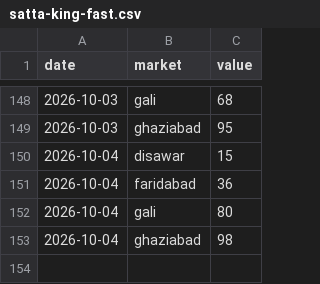
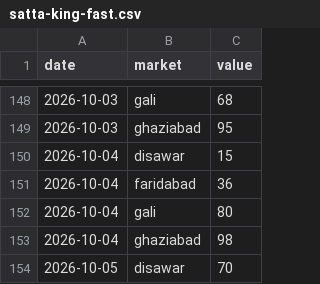
Before and after one commit to vaibhavkumar-WPDEV/predict-satta, a CSV file: data/raw/satta-king-fast.csv, drawn as a sheet; only a part is shown, gaps mark what is left out; the diff names each change by its address in the sheet, - before the commit and + after, or states it on an @@ line.

```diff
--- a/data/raw/satta-king-fast.csv
+++ b/data/raw/satta-king-fast.csv
+row 154: 2026-10-05 | disawar | 70
```
Also changed, not shown: 2 other files.
